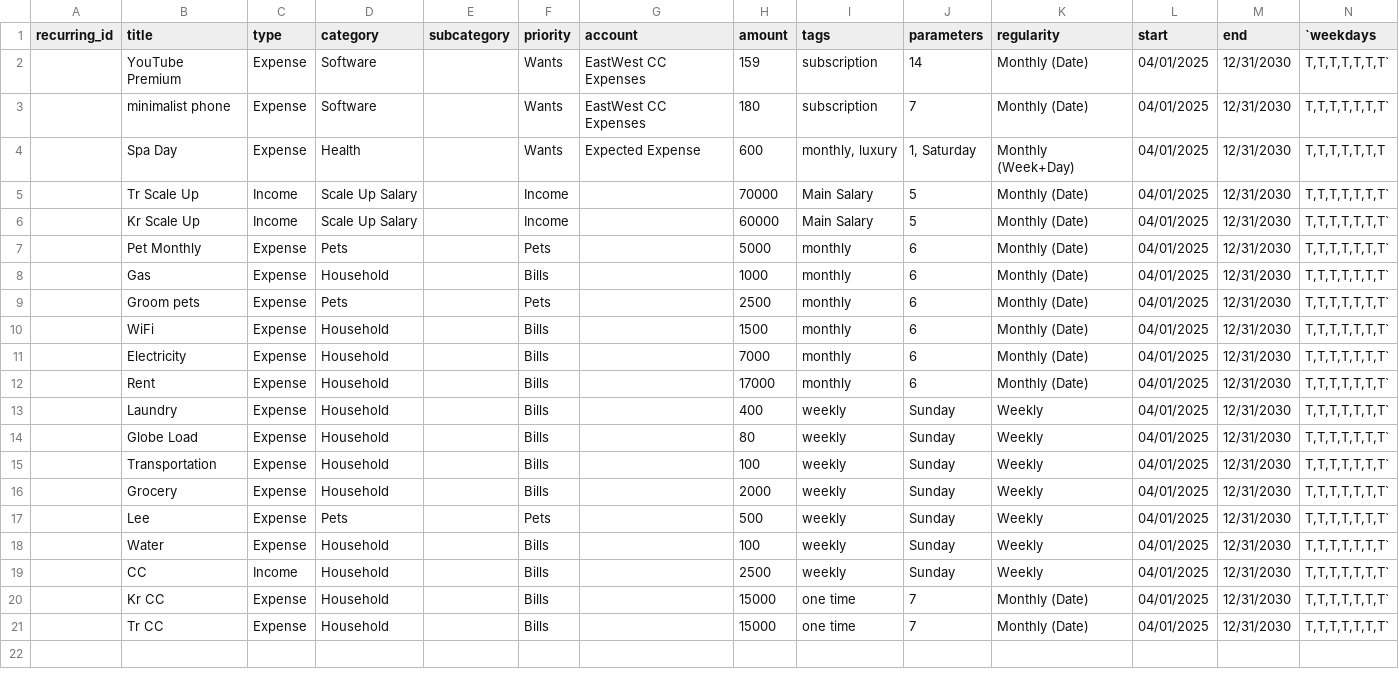
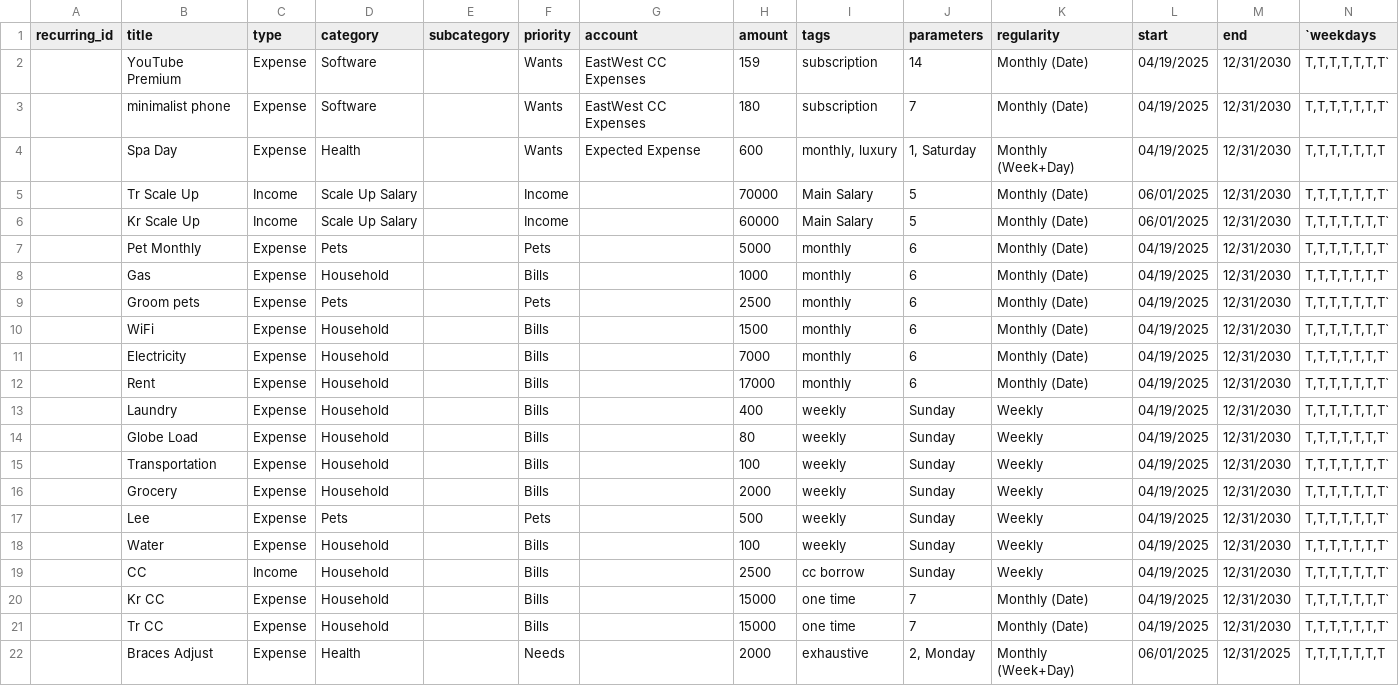
Before and after one commit to kolehiyolo/persn-adulting_101_v2, a CSV file: client/public/data/transactionsRecurring.csv, drawn as a sheet.

```diff
--- a/client/public/data/transactionsRecurring.csv
+++ b/client/public/data/transactionsRecurring.csv
@@ -1,21 +1,22 @@
 recurring_id,title,type,category,subcategory,priority,account,amount,tags,parameters,regularity,start,end,`weekdays
-,YouTube Premium,Expense,Software,,Wants,EastWest CC Expenses,159,subscription,14,Monthly (Date),04/01/2025,12/31/2030,"T,T,T,T,T,T,T`"
-,minimalist phone,Expense,Software,,Wants,EastWest CC Expenses,180,subscription,7,Monthly (Date),04/01/2025,12/31/2030,"T,T,T,T,T,T,T`"
-,Spa Day,Expense,Health,,Wants,Expected Expense,600,"monthly, luxury","1, Saturday",Monthly (Week+Day),04/01/2025,12/31/2030,"T,T,T,T,T,T,T"
-,Tr Scale Up,Income,Scale Up Salary,,Income,,70000,Main Salary,5,Monthly (Date),04/01/2025,12/31/2030,"T,T,T,T,T,T,T`"
-,Kr Scale Up,Income,Scale Up Salary,,Income,,60000,Main Salary,5,Monthly (Date),04/01/2025,12/31/2030,"T,T,T,T,T,T,T`"
-,Pet Monthly,Expense,Pets,,Pets,,5000,monthly,6,Monthly (Date),04/01/2025,12/31/2030,"T,T,T,T,T,T,T`"
-,Gas,Expense,Household,,Bills,,1000,monthly,6,Monthly (Date),04/01/2025,12/31/2030,"T,T,T,T,T,T,T`"
-,Groom pets,Expense,Pets,,Pets,,2500,monthly,6,Monthly (Date),04/01/2025,12/31/2030,"T,T,T,T,T,T,T`"
-,WiFi,Expense,Household,,Bills,,1500,monthly,6,Monthly (Date),04/01/2025,12/31/2030,"T,T,T,T,T,T,T`"
-,Electricity,Expense,Household,,Bills,,7000,monthly,6,Monthly (Date),04/01/2025,12/31/2030,"T,T,T,T,T,T,T`"
-,Rent,Expense,Household,,Bills,,17000,monthly,6,Monthly (Date),04/01/2025,12/31/2030,"T,T,T,T,T,T,T`"
-,Laundry,Expense,Household,,Bills,,400,weekly,Sunday,Weekly,04/01/2025,12/31/2030,"T,T,T,T,T,T,T`"
-,Globe Load,Expense,Household,,Bills,,80,weekly,Sunday,Weekly,04/01/2025,12/31/2030,"T,T,T,T,T,T,T`"
-,Transportation,Expense,Household,,Bills,,100,weekly,Sunday,Weekly,04/01/2025,12/31/2030,"T,T,T,T,T,T,T`"
-,Grocery,Expense,Household,,Bills,,2000,weekly,Sunday,Weekly,04/01/2025,12/31/2030,"T,T,T,T,T,T,T`"
-,Lee,Expense,Pets,,Pets,,500,weekly,Sunday,Weekly,04/01/2025,12/31/2030,"T,T,T,T,T,T,T`"
-,Water,Expense,Household,,Bills,,100,weekly,Sunday,Weekly,04/01/2025,12/31/2030,"T,T,T,T,T,T,T`"
-,CC,Income,Household,,Bills,,2500,weekly,Sunday,Weekly,04/01/2025,12/31/2030,"T,T,T,T,T,T,T`"
-,Kr CC,Expense,Household,,Bills,,15000,one time,7,Monthly (Date),04/01/2025,12/31/2030,"T,T,T,T,T,T,T`"
-,Tr CC,Expense,Household,,Bills,,15000,one time,7,Monthly (Date),04/01/2025,12/31/2030,"T,T,T,T,T,T,T`"
+,YouTube Premium,Expense,Software,,Wants,EastWest CC Expenses,159,subscription,14,Monthly (Date),04/19/2025,12/31/2030,"T,T,T,T,T,T,T`"
+,minimalist phone,Expense,Software,,Wants,EastWest CC Expenses,180,subscription,7,Monthly (Date),04/19/2025,12/31/2030,"T,T,T,T,T,T,T`"
+,Spa Day,Expense,Health,,Wants,Expected Expense,600,"monthly, luxury","1, Saturday",Monthly (Week+Day),04/19/2025,12/31/2030,"T,T,T,T,T,T,T"
+,Tr Scale Up,Income,Scale Up Salary,,Income,,70000,Main Salary,5,Monthly (Date),06/01/2025,12/31/2030,"T,T,T,T,T,T,T`"
+,Kr Scale Up,Income,Scale Up Salary,,Income,,60000,Main Salary,5,Monthly (Date),06/01/2025,12/31/2030,"T,T,T,T,T,T,T`"
+,Pet Monthly,Expense,Pets,,Pets,,5000,monthly,6,Monthly (Date),04/19/2025,12/31/2030,"T,T,T,T,T,T,T`"
+,Gas,Expense,Household,,Bills,,1000,monthly,6,Monthly (Date),04/19/2025,12/31/2030,"T,T,T,T,T,T,T`"
+,Groom pets,Expense,Pets,,Pets,,2500,monthly,6,Monthly (Date),04/19/2025,12/31/2030,"T,T,T,T,T,T,T`"
+,WiFi,Expense,Household,,Bills,,1500,monthly,6,Monthly (Date),04/19/2025,12/31/2030,"T,T,T,T,T,T,T`"
+,Electricity,Expense,Household,,Bills,,7000,monthly,6,Monthly (Date),04/19/2025,12/31/2030,"T,T,T,T,T,T,T`"
+,Rent,Expense,Household,,Bills,,17000,monthly,6,Monthly (Date),04/19/2025,12/31/2030,"T,T,T,T,T,T,T`"
+,Laundry,Expense,Household,,Bills,,400,weekly,Sunday,Weekly,04/19/2025,12/31/2030,"T,T,T,T,T,T,T`"
+,Globe Load,Expense,Household,,Bills,,80,weekly,Sunday,Weekly,04/19/2025,12/31/2030,"T,T,T,T,T,T,T`"
+,Transportation,Expense,Household,,Bills,,100,weekly,Sunday,Weekly,04/19/2025,12/31/2030,"T,T,T,T,T,T,T`"
+,Grocery,Expense,Household,,Bills,,2000,weekly,Sunday,Weekly,04/19/2025,12/31/2030,"T,T,T,T,T,T,T`"
+,Lee,Expense,Pets,,Pets,,500,weekly,Sunday,Weekly,04/19/2025,12/31/2030,"T,T,T,T,T,T,T`"
+,Water,Expense,Household,,Bills,,100,weekly,Sunday,Weekly,04/19/2025,12/31/2030,"T,T,T,T,T,T,T`"
+,CC,Income,Household,,Bills,,2500,"cc borrow",Sunday,Weekly,04/19/2025,12/31/2030,"T,T,T,T,T,T,T`"
+,Kr CC,Expense,Household,,Bills,,15000,one time,7,Monthly (Date),04/19/2025,12/31/2030,"T,T,T,T,T,T,T`"
+,Tr CC,Expense,Household,,Bills,,15000,one time,7,Monthly (Date),04/19/2025,12/31/2030,"T,T,T,T,T,T,T`"
+,Braces Adjust,Expense,Health,,Needs,,2000,exhaustive,"2, Monday",Monthly (Week+Day),06/01/2025,12/31/2025,"T,T,T,T,T,T,T"
```
Also changed, not shown: client/public/data/transactionsRecurringOutput.csv, 6 other files.
